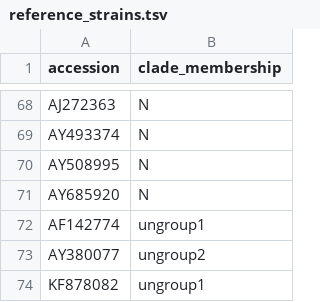
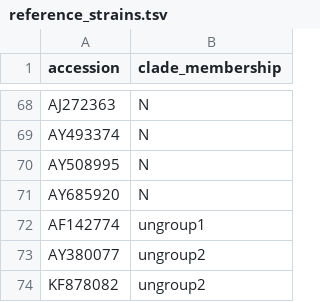
Before and after one commit to nextstrain/mumps, a TSV file: nextclade/defaults/sh/reference_strains.tsv, drawn as a sheet; only a part is shown, gaps mark what is left out.

Commit message:
Nextclade: Add ungroup to sh tree

```diff
--- a/nextclade/defaults/sh/reference_strains.tsv
+++ b/nextclade/defaults/sh/reference_strains.tsv
@@ -73,2 +73,2 @@ AF142774	ungroup1
 AY380077	ungroup2
-KF878082	ungroup1
+KF878082	ungroup2
```
Also changed, not shown: 1 other file.
